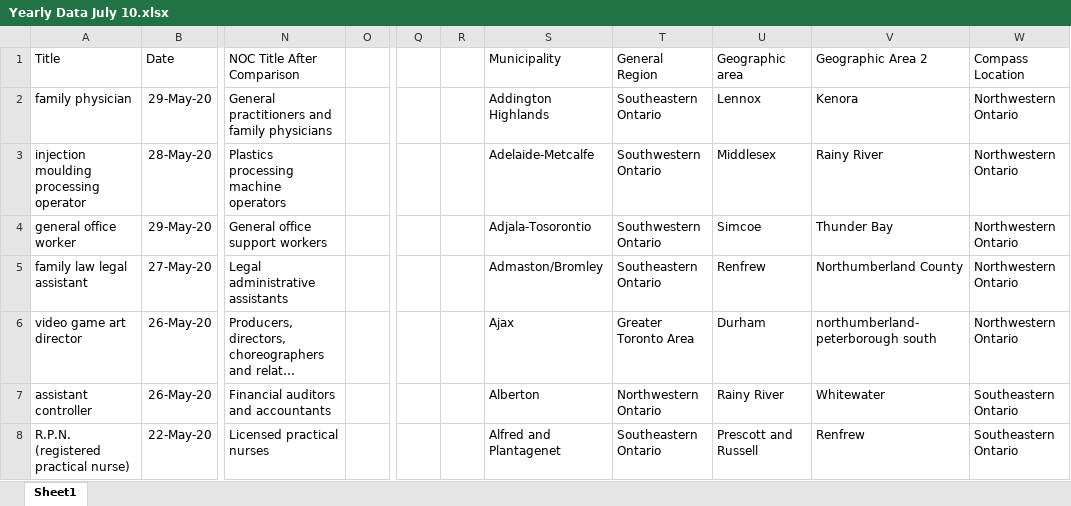
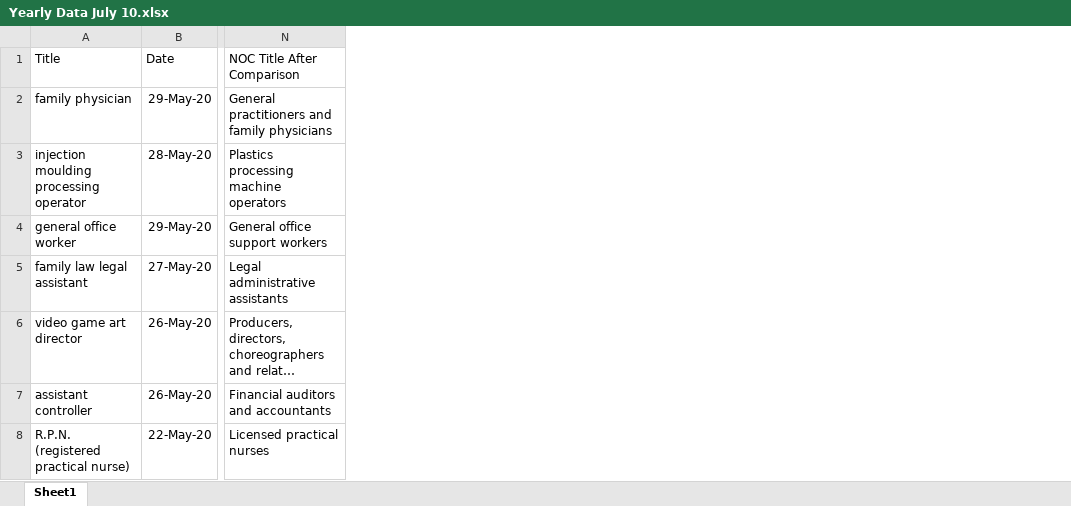
Before and after one commit to shadman-kaif/Canada-Jobs-Web-Scraper, an Excel workbook: saved excel files/Yearly Data July 10.xlsx, sheet Sheet1, drawn as a sheet; only a part is shown, gaps mark what is left out; long unchanged cells end in …; values as stored, in another font and other column widths than the file's, no borders; the diff covers the shown part only; the diff names each change by its address in the sheet, - before the commit and + after, or states it on an @@ line.

Commit message:
Updated Yearly data

```diff
--- a/saved excel files/Yearly Data July 10.xlsx (sheet Sheet1)
+++ b/saved excel files/Yearly Data July 10.xlsx (sheet Sheet1)
-column O, empty
-column Q, empty
-column R, empty
-column S (Municipality), rows 2-8: Addington Highlands | Adelaide-Metcalfe | Adjala-Tosorontio | Admaston/Bromley | Ajax | Alberton | Alfred and Plantagenet
-column T (General Region), rows 2-8: Southeastern Ontario | Southwestern Ontario | Southwestern Ontario | Southeastern Ontario | Greater Toronto Area | Northwestern Ontario | Southeastern Ontario
-column U (Geographic area), rows 2-8: Lennox | Middlesex | Simcoe | Renfrew | Durham | Rainy River | Prescott and Russell
-column V (Geographic Area 2), rows 2-8: Kenora | Rainy River | Thunder Bay | Northumberland County | northumberland-peterborough south | Whitewater | Renfrew
-column W (Compass Location), rows 2-8: Northwestern Ontario | Northwestern Ontario | Northwestern Ontario | Northwestern Ontario | Northwestern Ontario | Southeastern Ontario | Southeastern Ontario
```
Also changed, not shown: 8 edited cells and cell formats elsewhere in this sheet, formulas that keep their value, 1 other file.
